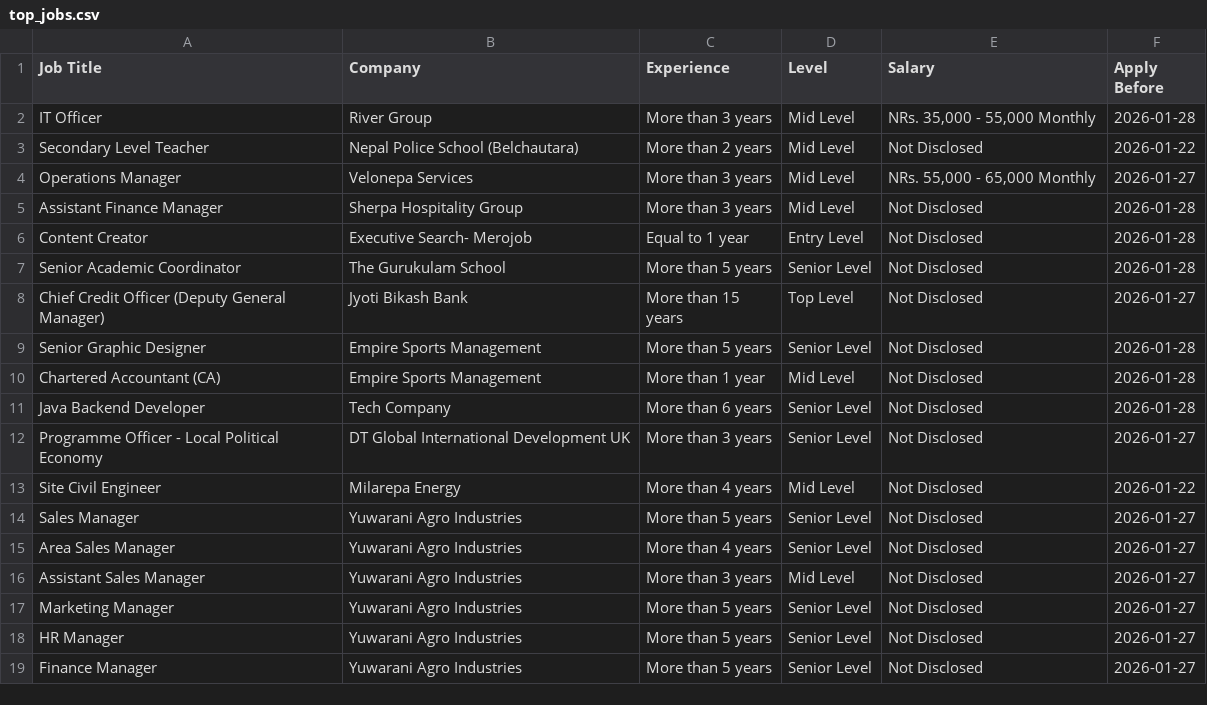
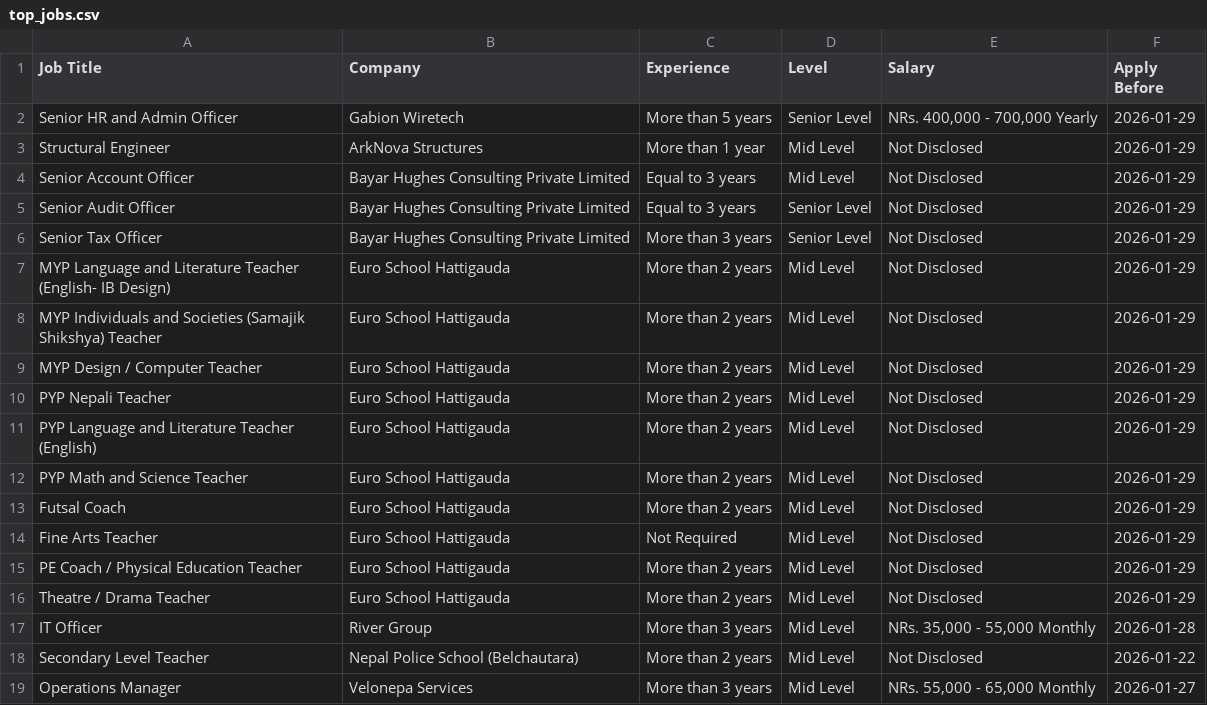
Before and after one commit to ashira-maharjan/jobportal-scraper, a CSV file: data_file/top_jobs.csv, drawn as a sheet; only a part is shown; the shorter side is filled out with more unchanged rows; the diff names each change by its address in the sheet, - before the commit and + after, or states it on an @@ line.

```diff
--- a/data_file/top_jobs.csv
+++ b/data_file/top_jobs.csv
+row 2: Senior HR and Admin Officer | Gabion Wiretech | More than 5 years | Senior Level | NRs. 400,000 - 700,000 Yearly | 2026-01-29
+row 3: Structural Engineer | ArkNova Structures | More than 1 year | Mid Level | Not Disclosed | 2026-01-29
+row 4: Senior Account Officer | Bayar Hughes Consulting Private Limited | Equal to 3 years | Mid Level | Not Disclosed | 2026-01-29
+row 5: Senior Audit Officer | Bayar Hughes Consulting Private Limited | Equal to 3 years | Senior Level | Not Disclosed | 2026-01-29
+row 6: Senior Tax Officer | Bayar Hughes Consulting Private Limited | More than 3 years | Senior Level | Not Disclosed | 2026-01-29
+row 7: MYP Language and Literature Teacher (English- IB Design) | Euro School Hattigauda | More than 2 years | Mid Level | Not Disclosed | 2026-01-29
+row 8: MYP Individuals and Societies (Samajik Shikshya) Teacher | Euro School Hattigauda | More than 2 years | Mid Level | Not Disclosed | 2026-01-29
+row 9: MYP Design / Computer Teacher | Euro School Hattigauda | More than 2 years | Mid Level | Not Disclosed | 2026-01-29
+row 10: PYP Nepali Teacher | Euro School Hattigauda | More than 2 years | Mid Level | Not Disclosed | 2026-01-29
+row 11: PYP Language and Literature Teacher (English) | Euro School Hattigauda | More than 2 years | Mid Level | Not Disclosed | 2026-01-29
+row 12: PYP Math and Science Teacher | Euro School Hattigauda | More than 2 years | Mid Level | Not Disclosed | 2026-01-29
+row 13: Futsal Coach | Euro School Hattigauda | More than 2 years | Mid Level | Not Disclosed | 2026-01-29
+row 14: Fine Arts Teacher | Euro School Hattigauda | Not Required | Mid Level | Not Disclosed | 2026-01-29
+row 15: PE Coach / Physical Education Teacher | Euro School Hattigauda | More than 2 years | Mid Level | Not Disclosed | 2026-01-29
+row 16: Theatre / Drama Teacher | Euro School Hattigauda | More than 2 years | Mid Level | Not Disclosed | 2026-01-29
```
Also changed, not shown: data_file/by_deadline.csv.
